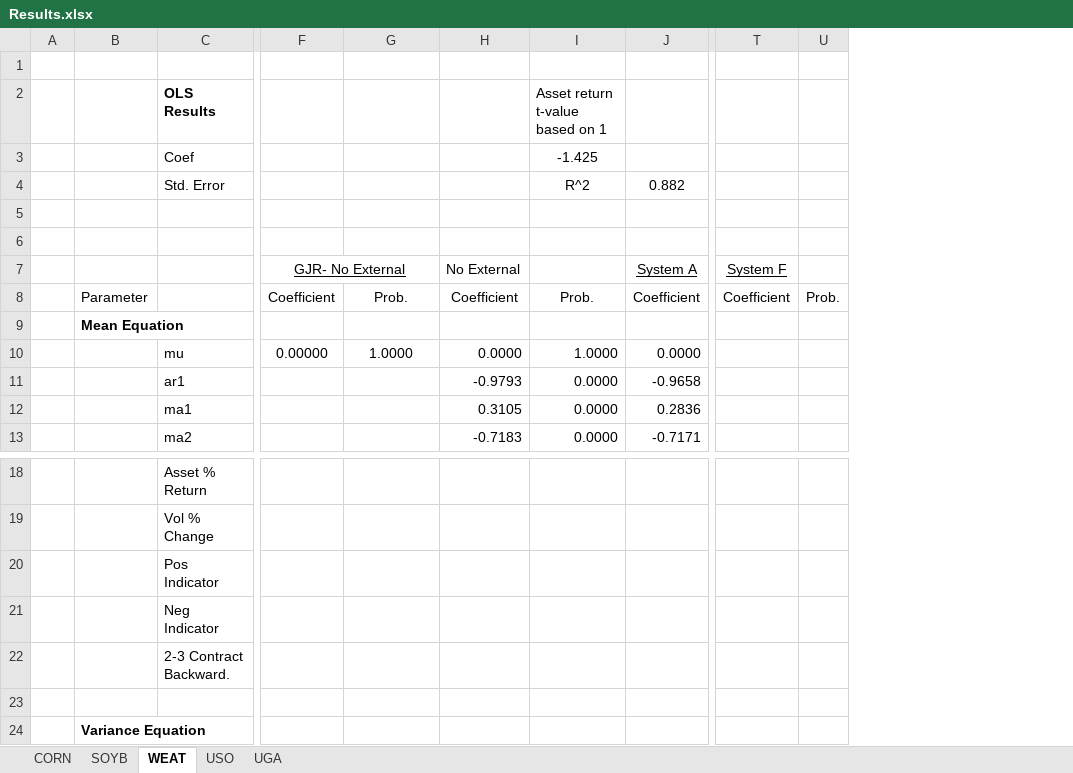
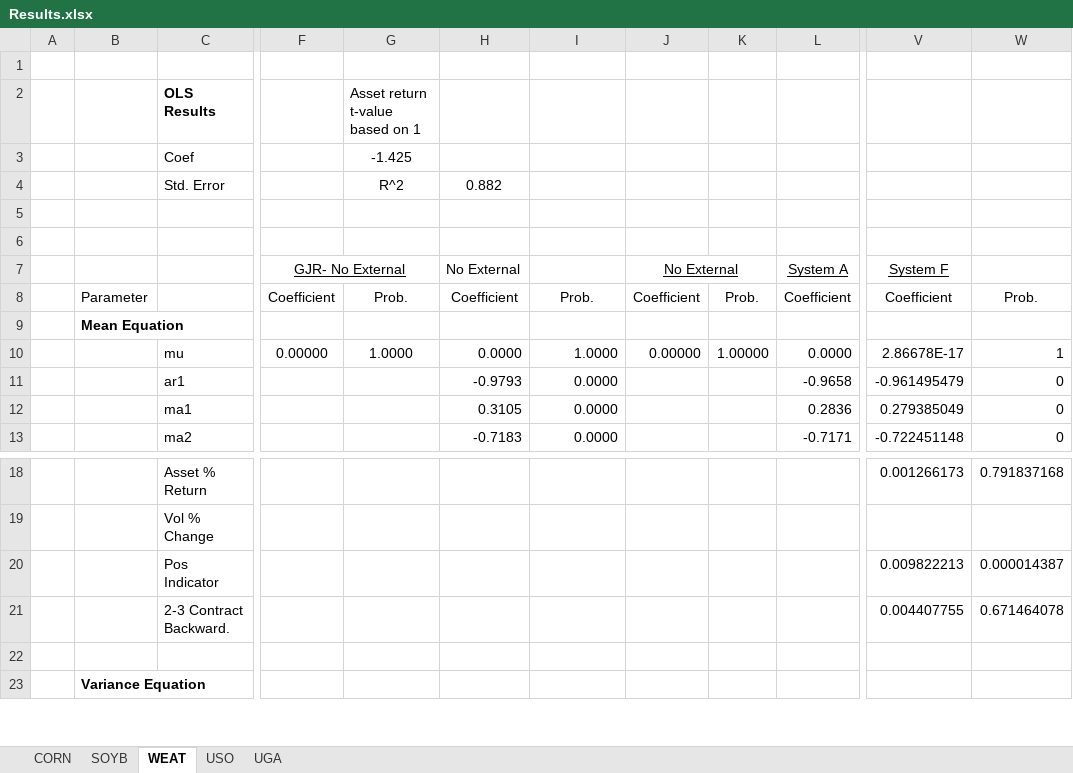
Before and after one commit to c-hassman/etf_tracking, an Excel workbook: Results.xlsx, sheet WEAT, drawn as a sheet; only a part is shown, gaps mark what is left out; values as stored, in another font and other column widths than the file's, no borders; removed rows and columns are numbered as before the commit, all else as after; rows hold the shown columns only; the diff names each change by its address in the sheet, - before the commit and + after, or states it on an @@ line.

```diff
--- a/Results.xlsx (sheet WEAT)
+++ b/Results.xlsx (sheet WEAT)
+column J, rows 7-10: No External | Coefficient |  | 0.00000
+column K, rows 8-10: Prob. |  | 1.00000
-column T, rows 7-8: System F | Coefficient
-column U, row 8: Prob.
+column V, rows 7-13: System F | Coefficient |  | 2.86678E-17 | -0.961495479 | 0.279385049 | -0.722451148; rows 18-21: 0.001266173 |  | 0.009822213 | 0.004407755
+column W, rows 8-13: Prob. |  | 1 | 0 | 0 | 0; rows 18-21: 0.791837168 |  | 0.000014387 | 0.671464078
-G2: (empty)
+G2: Asset return t-value based on 1
-I2: Asset return t-value based on 1
+I2: (empty)
-G3: (empty)
+G3: -1.425
-I3: -1.425
+I3: (empty)
-G4: (empty)
+G4: R^2
-H4: (empty)
+H4: 0.882
-I4: R^2
+I4: (empty)
-L4: 0.882
+L4: (empty)
-row 21:  |  | Neg Indicator
```
Also changed, not shown: sheet UGA, sheet USO, sheet CORN, sheet SOYB, data.xlsx, 3 other files.
